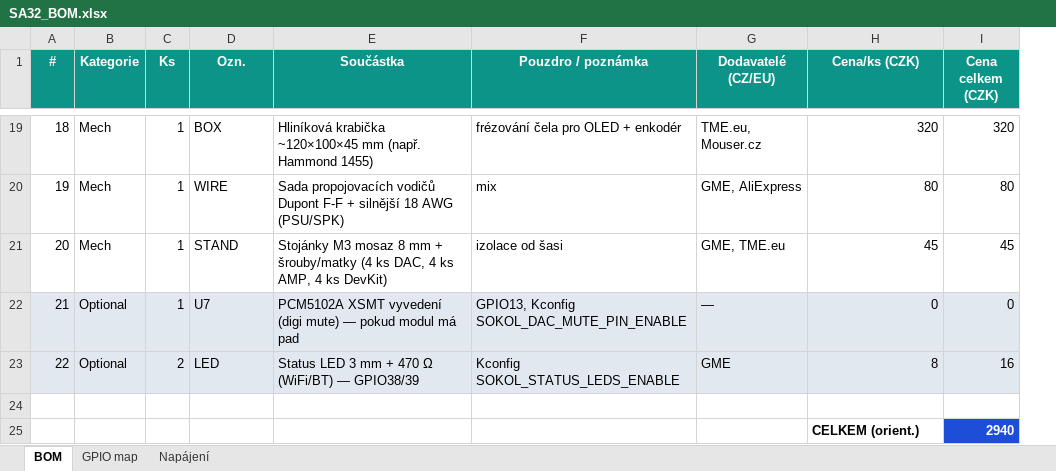
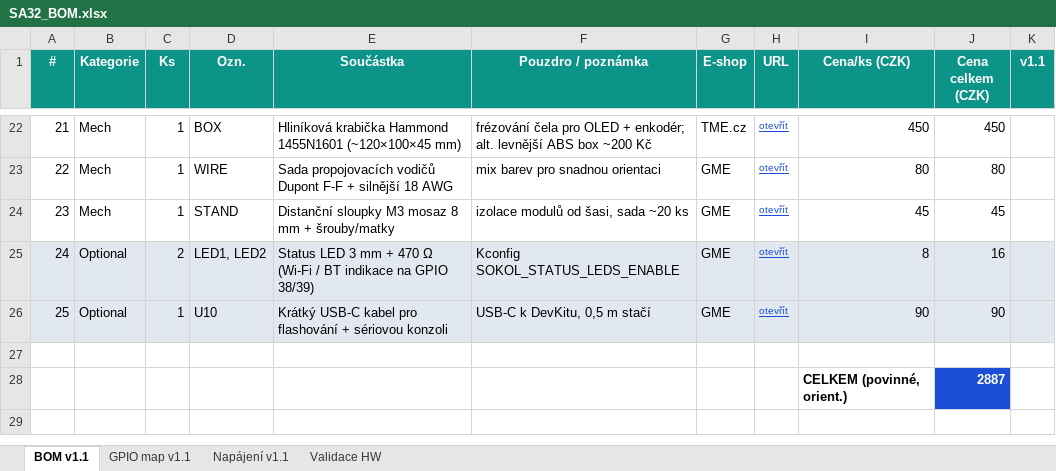
Before and after one commit to TomasULR/AS32, an Excel workbook: docs/SA32_BOM.xlsx, sheet BOM v1.1, drawn as a sheet; only a part is shown, gaps mark what is left out; values as stored, in another font and other column widths than the file's, no borders; removed rows and columns are numbered as before the commit, all else as after; the diff covers the shown part only; the diff names each change by its address in the sheet, - before the commit and + after, or states it on an @@ line.

Commit message:
Add detailed component sourcing guide for SA32 project in součástky.txt
- Included a comprehensive list of key Czech and EU online shops for sourcing components.
- Provided real prices and availability for each component in the BOM.
- Suggested alternatives and highlighted potential issues with specific components.
- Offered a recalculated total cost based on real prices and shopping strategies.

```diff
--- a/docs/SA32_BOM.xlsx (sheet BOM v1.1)
+++ b/docs/SA32_BOM.xlsx (sheet BOM v1.1)
-sheet tab: BOM
+sheet tab: BOM v1.1
-sheet tab: GPIO map
+sheet tab: GPIO map v1.1
-sheet tab: Napájení
+sheet tab: Napájení v1.1
+sheet tab: Validace HW
-column G (Dodavatelé (CZ/EU)), rows 19-21: TME.eu, Mouser.cz | GME, AliExpress | GME, TME.eu; row 23: GME
+column G (E-shop), rows 22-25: TME.cz | GME | GME | GME
+column H (URL), rows 22-25: all otevřít
+column K (v1.1), empty
@@ column A (#) renumbered between rows 7 and 25 @@
-E22 (Součástka): Hliníková krabička ~120×100×45 mm (např. Hammond 1455)
+E22 (Součástka): Hliníková krabička Hammond 1455N1601 (~120×100×45 mm)
-F22 (Pouzdro / poznámka): …OLED + enkodér
+F22 (Pouzdro / poznámka): …OLED + enkodér; alt. levnější ABS box ~200 Kč
-I22 (Cena/ks (CZK)): 320
+I22 (Cena/ks (CZK)): 450
-J22 (Cena celkem (CZK)): 320
+J22 (Cena celkem (CZK)): 450
-E23 (Součástka): …18 AWG (PSU/SPK)
+E23 (Součástka): …18 AWG
-F23 (Pouzdro / poznámka): mix
+F23 (Pouzdro / poznámka): mix barev pro snadnou orientaci
-E24 (Součástka): Stojánky M3 mosaz 8 mm + šrouby/matky (4 ks DAC, 4 ks AMP, 4 ks DevKit)
+E24 (Součástka): Distanční sloupky M3 mosaz 8 mm + šrouby/matky
-F24 (Pouzdro / poznámka): izolace od šasi
+F24 (Pouzdro / poznámka): izolace modulů od šasi, sada ~20 ks
-row 22: 21 | Optional | 1 | U7 | PCM5102A XSMT vyvedení (digi mute) — pokud modul má pad | GPIO13, Kconfig SOKOL_DAC_MUTE_PIN_ENABLE | — | 0 | 0
-D25 (Ozn.): LED
+D25 (Ozn.): LED1, LED2
-E25 (Součástka): …470 Ω (WiFi/BT) — GPIO38/39
+E25 (Součástka): …470 Ω (Wi-Fi / BT indikace na GPIO 38/39)
+row 26: 25 | Optional | 1 | U10 | Krátký USB-C kabel pro flashování + sériovou konzoli | USB-C k DevKitu, 0,5 m stačí | GME | otevřít | 90 | 90
-row 25:  |  |  |  |  |  |  | CELKEM (orient.) | 2940
+row 28:  |  |  |  |  |  |  |  | CELKEM (povinné, orient.) | 2887
```
Also changed, not shown: 8 added rows, 5 removed rows, 37 edited cells and cell formats elsewhere in this sheet, sheet Napájení v1.1, sheet GPIO map v1.1, 21 other files.
